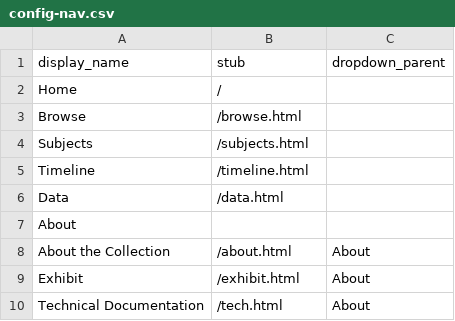
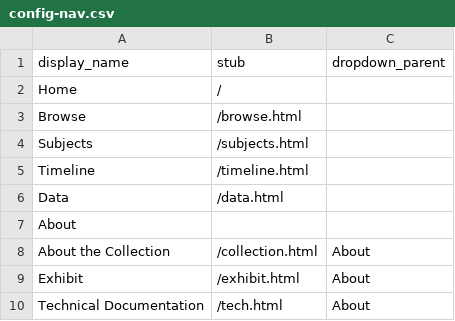
Before and after one commit to casemach/tothehappycouple, a CSV file: _data/config-nav.csv, drawn as a sheet.

Commit message:
Update config-nav.csv
Updated html for About the Collection

```diff
--- a/_data/config-nav.csv
+++ b/_data/config-nav.csv
@@ -7,3 +7,3 @@ Data,/data.html,
 About,,
-About the Collection,/about.html,About
+About the Collection,/collection.html,About
 Exhibit,/exhibit.html,About
```
